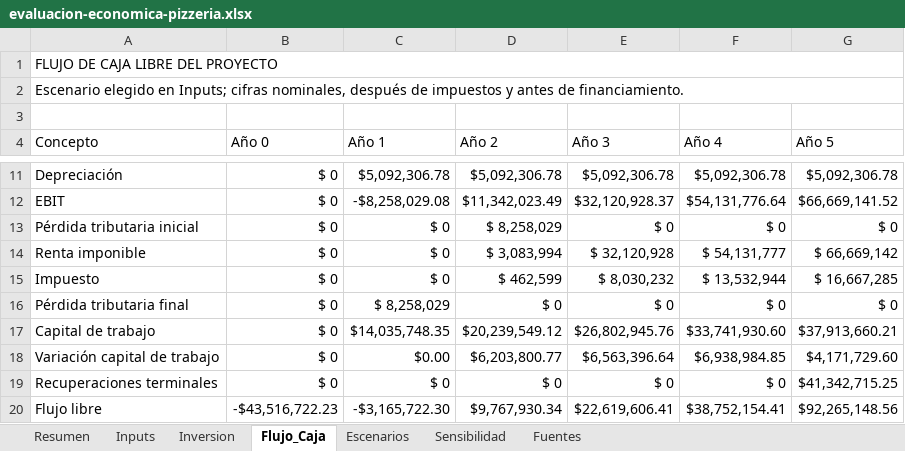
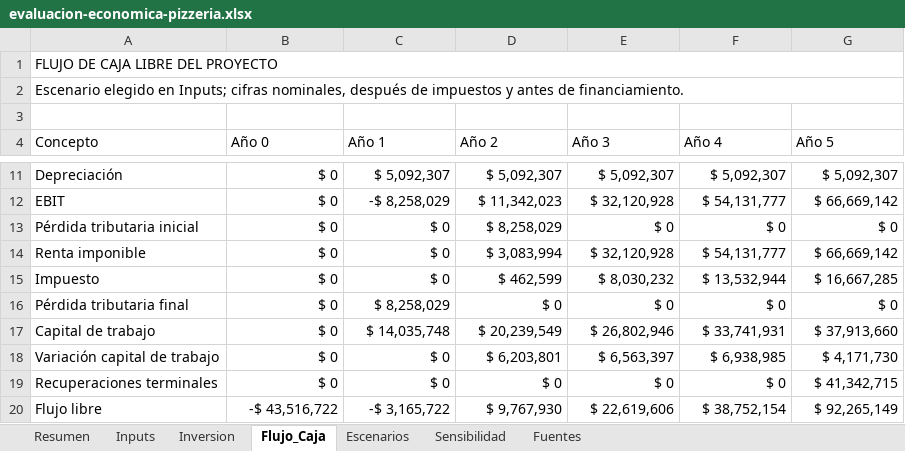
Before and after one commit to msatch/evaluacion_pizza, an Excel workbook: 10-financiero/evaluacion-economica-pizzeria.xlsx, sheet Flujo_Caja, drawn as a sheet; only a part is shown, gaps mark what is left out; values as stored, in another font and other column widths than the file's, no cell formats; the diff covers the shown part only; the diff names each change by its address in the sheet, - before the commit and + after, or states it on an @@ line.

```diff
--- a/10-financiero/evaluacion-economica-pizzeria.xlsx (sheet Flujo_Caja)
+++ b/10-financiero/evaluacion-economica-pizzeria.xlsx (sheet Flujo_Caja)
-C11 (Año 1): $5,092,306.78
+C11 (Año 1): $ 5,092,307
-D11 (Año 2): $5,092,306.78
+D11 (Año 2): $ 5,092,307
-E11 (Año 3): $5,092,306.78
+E11 (Año 3): $ 5,092,307
-F11 (Año 4): $5,092,306.78
+F11 (Año 4): $ 5,092,307
-G11 (Año 5): $5,092,306.78
+G11 (Año 5): $ 5,092,307
-C12 (Año 1): -$8,258,029.08
+C12 (Año 1): -$ 8,258,029
-D12 (Año 2): $11,342,023.49
+D12 (Año 2): $ 11,342,023
-E12 (Año 3): $32,120,928.37
+E12 (Año 3): $ 32,120,928
-F12 (Año 4): $54,131,776.64
+F12 (Año 4): $ 54,131,777
-G12 (Año 5): $66,669,141.52
+G12 (Año 5): $ 66,669,142
-C17 (Año 1): $14,035,748.35
+C17 (Año 1): $ 14,035,748
-D17 (Año 2): $20,239,549.12
+D17 (Año 2): $ 20,239,549
-E17 (Año 3): $26,802,945.76
+E17 (Año 3): $ 26,802,946
-F17 (Año 4): $33,741,930.60
+F17 (Año 4): $ 33,741,931
-G17 (Año 5): $37,913,660.21
+G17 (Año 5): $ 37,913,660
-C18 (Año 1): $0.00
+C18 (Año 1): $ 0
-D18 (Año 2): $6,203,800.77
+D18 (Año 2): $ 6,203,801
-E18 (Año 3): $6,563,396.64
+E18 (Año 3): $ 6,563,397
-F18 (Año 4): $6,938,984.85
+F18 (Año 4): $ 6,938,985
-G18 (Año 5): $4,171,729.60
+G18 (Año 5): $ 4,171,730
-G19 (Año 5): $41,342,715.25
+G19 (Año 5): $ 41,342,715
-B20 (Año 0): -$43,516,722.23
+B20 (Año 0): -$ 43,516,722
-C20 (Año 1): -$3,165,722.30
+C20 (Año 1): -$ 3,165,722
-D20 (Año 2): $9,767,930.34
+D20 (Año 2): $ 9,767,930
-E20 (Año 3): $22,619,606.41
+E20 (Año 3): $ 22,619,606
-F20 (Año 4): $38,752,154.41
+F20 (Año 4): $ 38,752,154
-G20 (Año 5): $92,265,148.56
+G20 (Año 5): $ 92,265,149
```
Also changed, not shown: 54 edited cells elsewhere in this sheet, sheet Inputs, sheet Fuentes, sheet Escenarios, sheet Resumen, sheet Sensibilidad, sheet Inversion, cell formats, formulas that keep their value, 1 other file.
